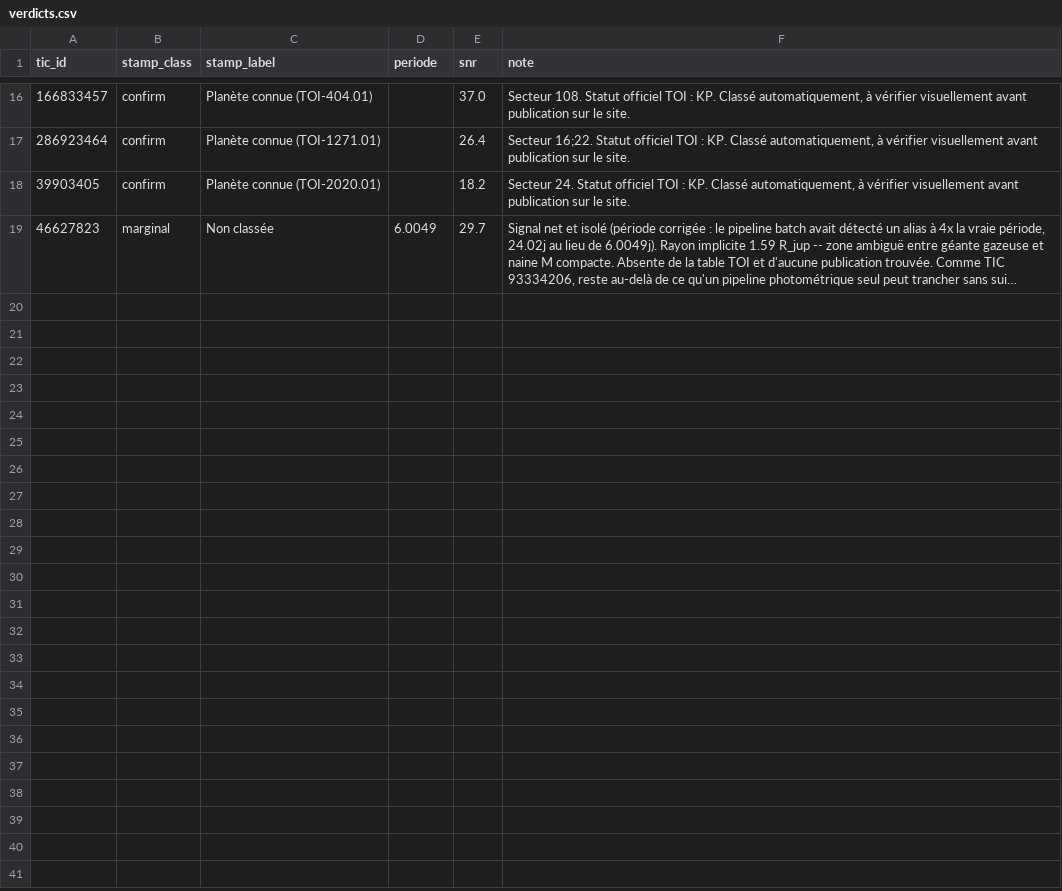
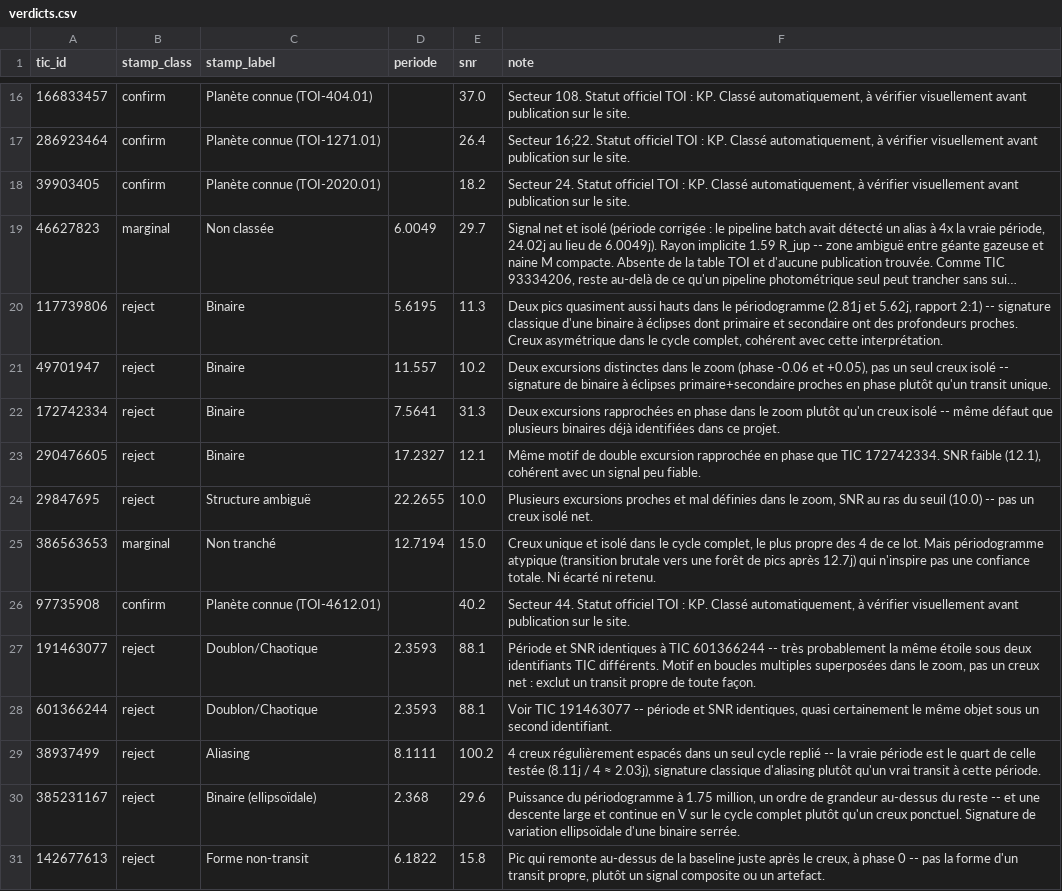
Before and after one commit to as9ardth0r/exoplanets-site, a CSV file: verdicts.csv, drawn as a sheet; only a part is shown, gaps mark what is left out; long unchanged cells end in …; the diff covers the shown part only; the diff names each change by its address in the sheet, - before the commit and + after, or states it on an @@ line.

Commit message:
Stats du site corrigees : agregation multi-secteurs

```diff
--- a/verdicts.csv
+++ b/verdicts.csv
+row 20: 117739806 | reject | Binaire | 5.6195 | 11.3 | Deux pics quasiment aussi hauts dans le périodogramme (2.81j et 5.62j, rapport 2:1) -- signature classique d'une binaire à éclipses dont primaire et secondaire ont des profondeurs proches. Creux asymétrique dans le cycle complet, cohérent avec cette interprétation.
+row 21: 49701947 | reject | Binaire | 11.557 | 10.2 | Deux excursions distinctes dans le zoom (phase -0.06 et +0.05), pas un seul creux isolé -- signature de binaire à éclipses primaire+secondaire proches en phase plutôt qu'un transit unique.
+row 22: 172742334 | reject | Binaire | 7.5641 | 31.3 | Deux excursions rapprochées en phase dans le zoom plutôt qu'un creux isolé -- même défaut que plusieurs binaires déjà identifiées dans ce projet.
+row 23: 290476605 | reject | Binaire | 17.2327 | 12.1 | Même motif de double excursion rapprochée en phase que TIC 172742334. SNR faible (12.1), cohérent avec un signal peu fiable.
+row 24: 29847695 | reject | Structure ambiguë | 22.2655 | 10.0 | Plusieurs excursions proches et mal définies dans le zoom, SNR au ras du seuil (10.0) -- pas un creux isolé net.
+row 25: 386563653 | marginal | Non tranché | 12.7194 | 15.0 | Creux unique et isolé dans le cycle complet, le plus propre des 4 de ce lot. Mais périodogramme atypique (transition brutale vers une forêt de pics après 12.7j) qui n'inspire pas une confiance totale. Ni écarté ni retenu.
+row 26: 97735908 | confirm | Planète connue (TOI-4612.01) |  | 40.2 | Secteur 44. Statut officiel TOI : KP. Classé automatiquement, à vérifier visuellement avant publication sur le site.
+row 27: 191463077 | reject | Doublon/Chaotique | 2.3593 | 88.1 | Période et SNR identiques à TIC 601366244 -- très probablement la même étoile sous deux identifiants TIC différents. Motif en boucles multiples superposées dans le zoom, pas un creux net : exclut un transit propre de toute façon.
+row 28: 601366244 | reject | Doublon/Chaotique | 2.3593 | 88.1 | Voir TIC 191463077 -- période et SNR identiques, quasi certainement le même objet sous un second identifiant.
+row 29: 38937499 | reject | Aliasing | 8.1111 | 100.2 | 4 creux régulièrement espacés dans un seul cycle replié -- la vraie période est le quart de celle testée (8.11j / 4 ≈ 2.03j), signature classique d'aliasing plutôt qu'un vrai transit à cette période.
+row 30: 385231167 | reject | Binaire (ellipsoïdale) | 2.368 | 29.6 | Puissance du périodogramme à 1.75 million, un ordre de grandeur au-dessus du reste -- et une descente large et continue en V sur le cycle complet plutôt qu'un creux ponctuel. Signature de variation ellipsoïdale d'une binaire serrée.
+row 31: 142677613 | reject | Forme non-transit | 6.1822 | 15.8 | Pic qui remonte au-dessus de la baseline juste après le creux, à phase 0 -- pas la forme d'un transit propre, plutôt un signal composite ou un artefact.
```
Also changed, not shown: 11 added rows elsewhere in this file, 29 other files.
